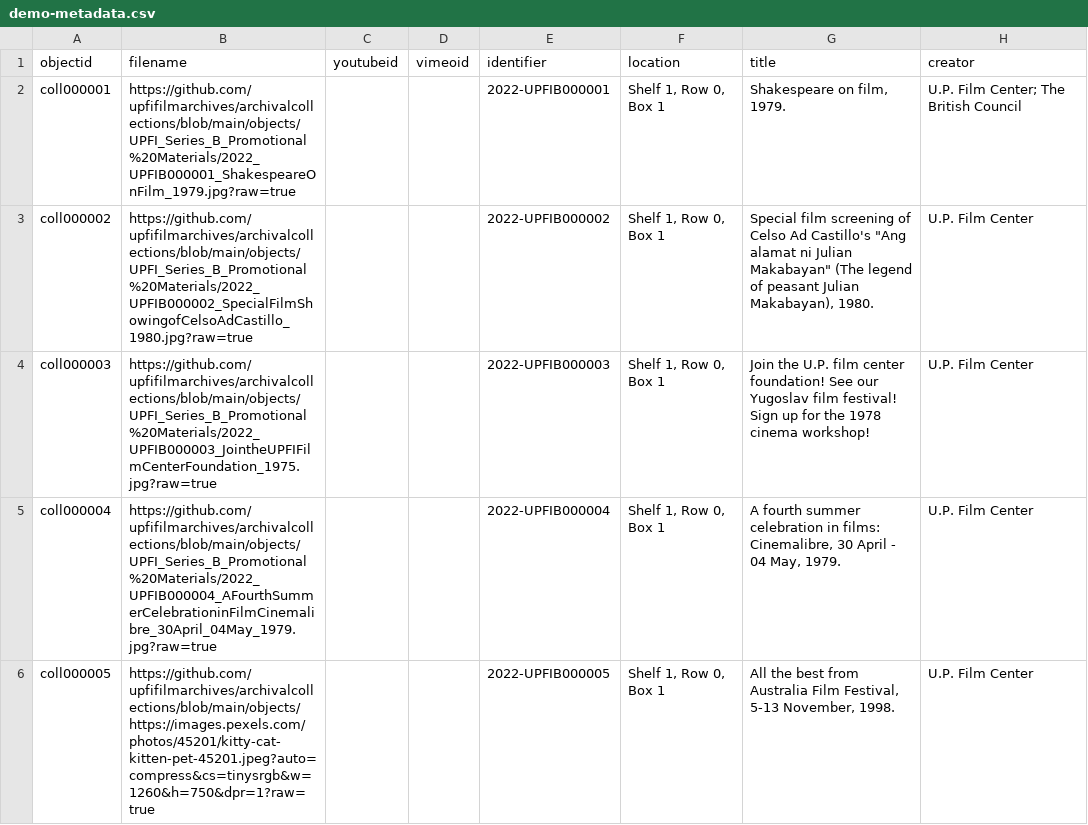
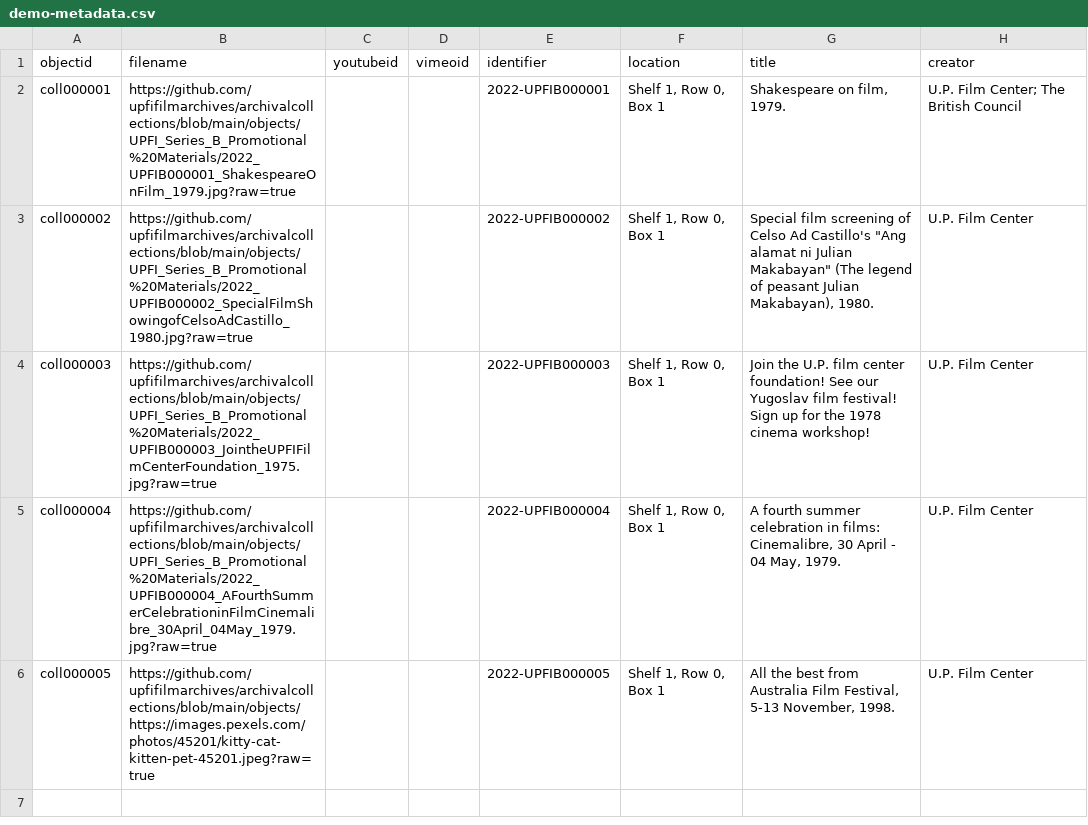
Before and after one commit to rinacossid/rinacossid, a CSV file: _data/demo-metadata.csv, drawn as a sheet; only a part is shown; the diff names each change by its address in the sheet, - before the commit and + after, or states it on an @@ line.

Commit message:
Add files via upload

```diff
--- a/_data/demo-metadata.csv
+++ b/_data/demo-metadata.csv
-B6 (filename): https://github.com/upfifilmarchives/archivalcollections/blob/main/objects/https://images.pexels.com/photos/45201/kitty-cat-kitten-pet-45201.jpeg?auto=compress&cs=tinysrgb&w=1260&h=750&dpr=1?raw=true
+B6 (filename): https://github.com/upfifilmarchives/archivalcollections/blob/main/objects/https://images.pexels.com/photos/45201/kitty-cat-kitten-pet-45201.jpeg?raw=true
```
